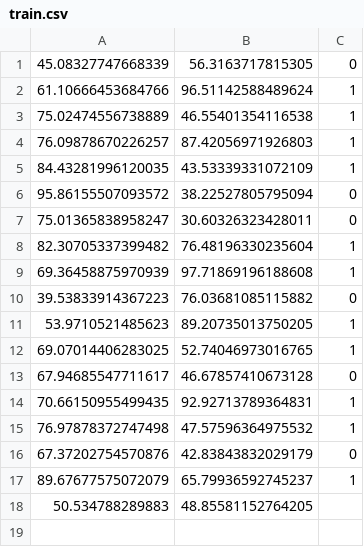
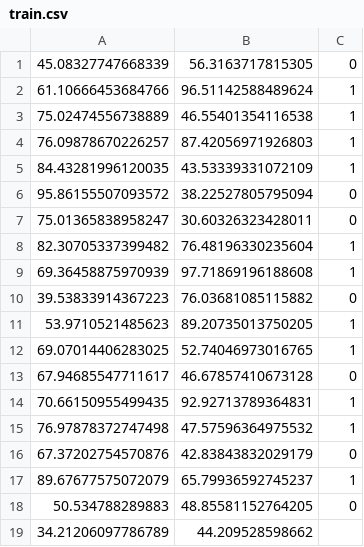
Before and after one commit to aipros/aipros-rust-ml, a CSV file: data/train.csv, drawn as a sheet.

```diff
--- a/data/train.csv
+++ b/data/train.csv
@@ -17,2 +17,3 @@
 89.67677575072079,65.79936592745237,1
-50.534788289883,48.85581152764205
+50.534788289883,48.85581152764205,0
+34.21206097786789,44.209528598662
```
